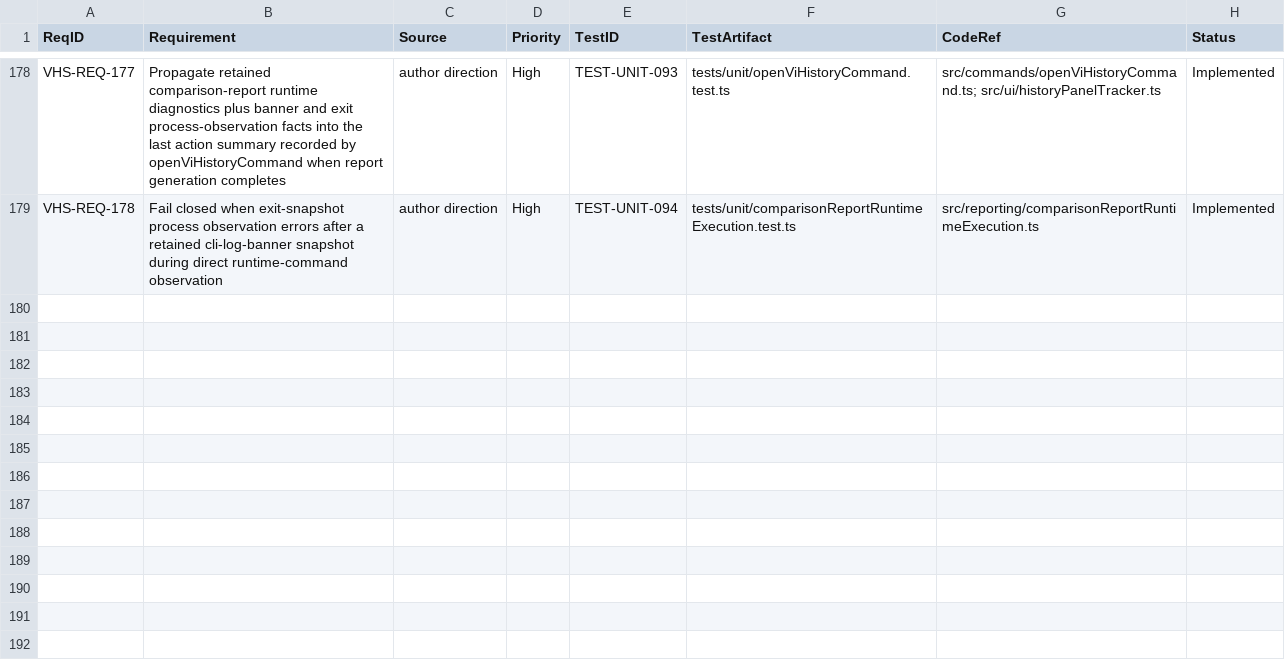
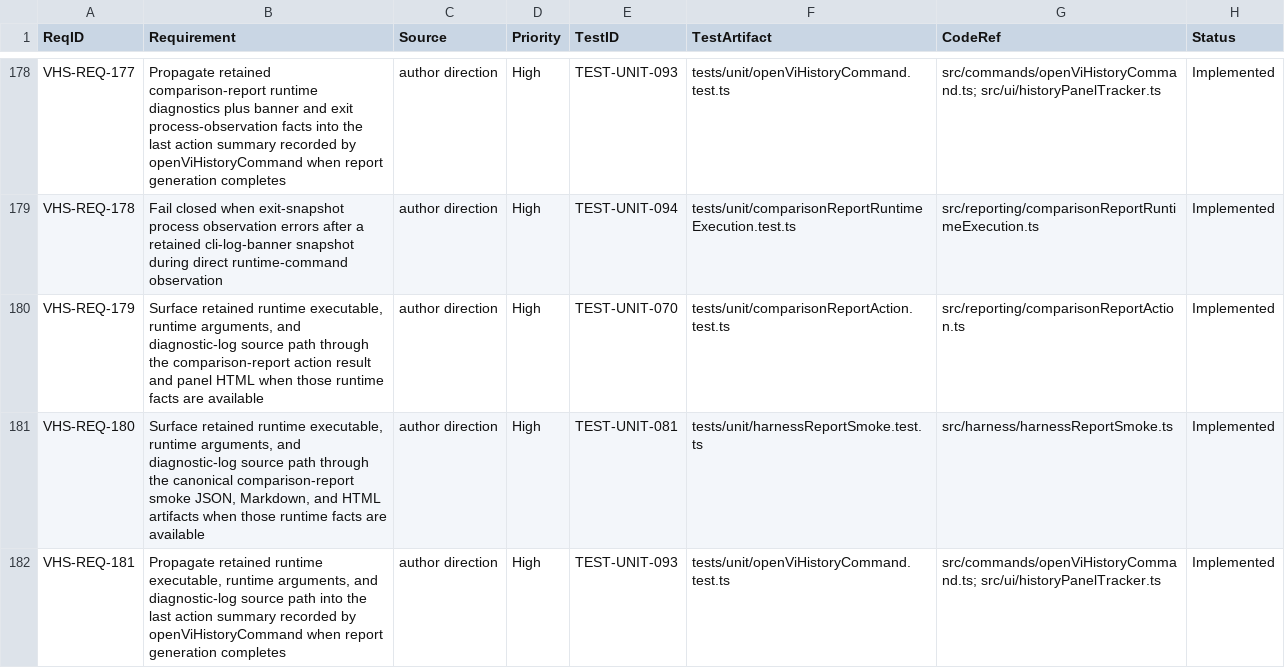
Before and after one commit to LabVIEW-Community-CI-CD/vi-history-suite, a CSV file: docs/requirements/rtm.csv, drawn as a sheet; only a part is shown, gaps mark what is left out; the diff names each change by its address in the sheet, - before the commit and + after, or states it on an @@ line.

Commit message:
feat: surface runtime command details

```diff
--- a/docs/requirements/rtm.csv
+++ b/docs/requirements/rtm.csv
+row 180: VHS-REQ-179 | Surface retained runtime executable, runtime arguments, and diagnostic-log source path through the comparison-report action result and panel HTML when those runtime facts are available | author direction | High | TEST-UNIT-070 | tests/unit/comparisonReportAction.test.ts | src/reporting/comparisonReportAction.ts | Implemented
+row 181: VHS-REQ-180 | Surface retained runtime executable, runtime arguments, and diagnostic-log source path through the canonical comparison-report smoke JSON, Markdown, and HTML artifacts when those runtime facts are available | author direction | High | TEST-UNIT-081 | tests/unit/harnessReportSmoke.test.ts | src/harness/harnessReportSmoke.ts | Implemented
+row 182: VHS-REQ-181 | Propagate retained runtime executable, runtime arguments, and diagnostic-log source path into the last action summary recorded by openViHistoryCommand when report generation completes | author direction | High | TEST-UNIT-093 | tests/unit/openViHistoryCommand.test.ts | src/commands/openViHistoryCommand.ts; src/ui/historyPanelTracker.ts | Implemented
```
Also changed, not shown: 9 other files.
